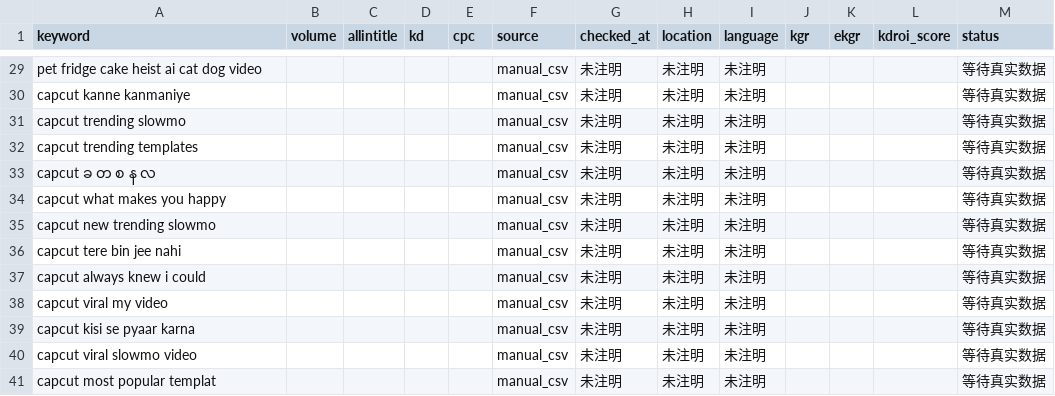
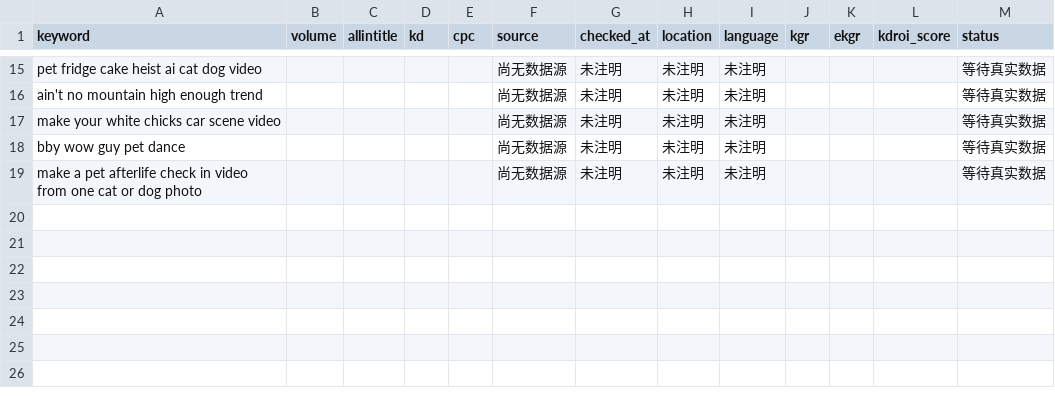
Before and after one commit to yestar2023-alt/trendradar, a CSV file: ai-video-radar/reports/seo-latest.csv, drawn as a sheet; only a part is shown, gaps mark what is left out; removed rows and columns are numbered as before the commit, all else as after; the diff covers the shown part only; the diff names each change by its address in the sheet, - before the commit and + after, or states it on an @@ line.

```diff
--- a/ai-video-radar/reports/seo-latest.csv
+++ b/ai-video-radar/reports/seo-latest.csv
-F15 (source): manual_csv
+F15 (source): 尚无数据源
-row 30: capcut kanne kanmaniye |  |  |  |  | manual_csv | 未注明 | 未注明 | 未注明 |  |  |  | 等待真实数据
-row 31: capcut trending slowmo |  |  |  |  | manual_csv | 未注明 | 未注明 | 未注明 |  |  |  | 等待真实数据
-row 32: capcut trending templates |  |  |  |  | manual_csv | 未注明 | 未注明 | 未注明 |  |  |  | 等待真实数据
-row 33: capcut ခ တ စ န လ |  |  |  |  | manual_csv | 未注明 | 未注明 | 未注明 |  |  |  | 等待真实数据
-row 34: capcut what makes you happy |  |  |  |  | manual_csv | 未注明 | 未注明 | 未注明 |  |  |  | 等待真实数据
-A16 (keyword): capcut new trending slowmo
+A16 (keyword): ain't no mountain high enough trend
-F16:F18 (source): manual_csv
+F16:F18 (source): 尚无数据源
-A17 (keyword): capcut tere bin jee nahi
+A17 (keyword): make your white chicks car scene video
-A18 (keyword): capcut always knew i could
+A18 (keyword): bby wow guy pet dance
-row 38: capcut viral my video |  |  |  |  | manual_csv | 未注明 | 未注明 | 未注明 |  |  |  | 等待真实数据
-A19 (keyword): capcut kisi se pyaar karna
+A19 (keyword): make a pet afterlife check in video from one cat or dog photo
-F19 (source): manual_csv
+F19 (source): 尚无数据源
-row 40: capcut viral slowmo video |  |  |  |  | manual_csv | 未注明 | 未注明 | 未注明 |  |  |  | 等待真实数据
-row 41: capcut most popular templat |  |  |  |  | manual_csv | 未注明 | 未注明 | 未注明 |  |  |  | 等待真实数据
```
Also changed, not shown: 14 removed rows and 21 edited cells elsewhere in this file, 3 other files.
